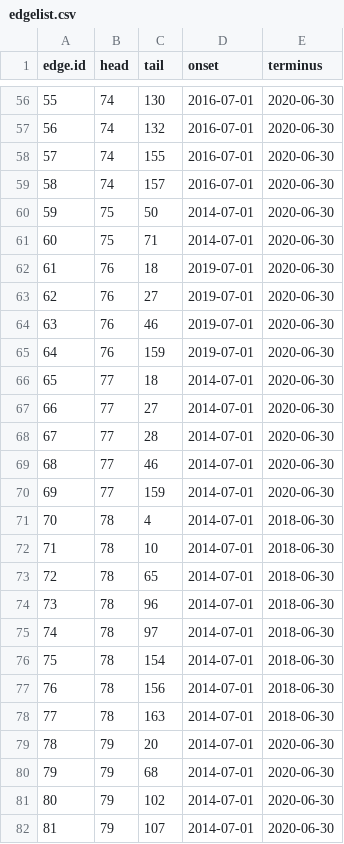
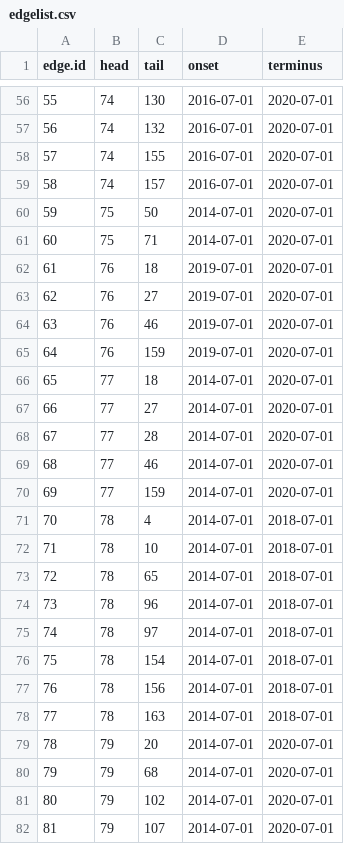
Before and after one commit to aterhorst/data, a CSV file: edgelist.csv, drawn as a sheet; only a part is shown, gaps mark what is left out; the diff covers the shown part only.

```diff
--- a/edgelist.csv
+++ b/edgelist.csv
@@ -56,27 +56,27 @@
-55,"74","130",2016-07-01,2020-06-30
-56,"74","132",2016-07-01,2020-06-30
-57,"74","155",2016-07-01,2020-06-30
-58,"74","157",2016-07-01,2020-06-30
-59,"75","50",2014-07-01,2020-06-30
-60,"75","71",2014-07-01,2020-06-30
-61,"76","18",2019-07-01,2020-06-30
-62,"76","27",2019-07-01,2020-06-30
-63,"76","46",2019-07-01,2020-06-30
-64,"76","159",2019-07-01,2020-06-30
-65,"77","18",2014-07-01,2020-06-30
-66,"77","27",2014-07-01,2020-06-30
-67,"77","28",2014-07-01,2020-06-30
-68,"77","46",2014-07-01,2020-06-30
-69,"77","159",2014-07-01,2020-06-30
-70,"78","4",2014-07-01,2018-06-30
-71,"78","10",2014-07-01,2018-06-30
-72,"78","65",2014-07-01,2018-06-30
-73,"78","96",2014-07-01,2018-06-30
-74,"78","97",2014-07-01,2018-06-30
-75,"78","154",2014-07-01,2018-06-30
-76,"78","156",2014-07-01,2018-06-30
-77,"78","163",2014-07-01,2018-06-30
-78,"79","20",2014-07-01,2020-06-30
-79,"79","68",2014-07-01,2020-06-30
-80,"79","102",2014-07-01,2020-06-30
-81,"79","107",2014-07-01,2020-06-30
+55,"74","130",2016-07-01,2020-07-01
+56,"74","132",2016-07-01,2020-07-01
+57,"74","155",2016-07-01,2020-07-01
+58,"74","157",2016-07-01,2020-07-01
+59,"75","50",2014-07-01,2020-07-01
+60,"75","71",2014-07-01,2020-07-01
+61,"76","18",2019-07-01,2020-07-01
+62,"76","27",2019-07-01,2020-07-01
+63,"76","46",2019-07-01,2020-07-01
+64,"76","159",2019-07-01,2020-07-01
+65,"77","18",2014-07-01,2020-07-01
+66,"77","27",2014-07-01,2020-07-01
+67,"77","28",2014-07-01,2020-07-01
+68,"77","46",2014-07-01,2020-07-01
+69,"77","159",2014-07-01,2020-07-01
+70,"78","4",2014-07-01,2018-07-01
+71,"78","10",2014-07-01,2018-07-01
+72,"78","65",2014-07-01,2018-07-01
+73,"78","96",2014-07-01,2018-07-01
+74,"78","97",2014-07-01,2018-07-01
+75,"78","154",2014-07-01,2018-07-01
+76,"78","156",2014-07-01,2018-07-01
+77,"78","163",2014-07-01,2018-07-01
+78,"79","20",2014-07-01,2020-07-01
+79,"79","68",2014-07-01,2020-07-01
+80,"79","102",2014-07-01,2020-07-01
+81,"79","107",2014-07-01,2020-07-01
```
Also changed, not shown: 137 edited cells elsewhere in this file, nodelist.csv, nodelist_expanded.csv.
